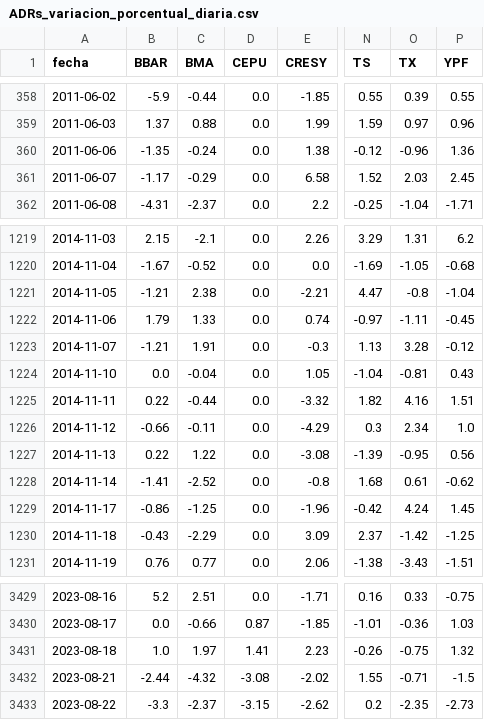
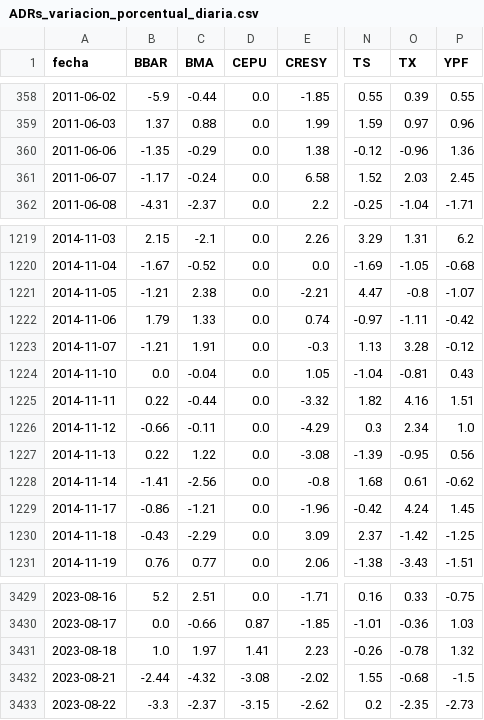
Before and after one commit to jesusrobles824/base-de-datos, a CSV file: ADRs_variacion_porcentual_diaria.csv, drawn as a sheet; only a part is shown, gaps mark what is left out; the diff names each change by its address in the sheet, - before the commit and + after, or states it on an @@ line.

```diff
--- a/ADRs_variacion_porcentual_diaria.csv
+++ b/ADRs_variacion_porcentual_diaria.csv
-C360 (BMA): -0.24
+C360 (BMA): -0.29
-C361 (BMA): -0.29
+C361 (BMA): -0.24
-P1221 (YPF): -1.04
+P1221 (YPF): -1.07
-P1222 (YPF): -0.45
+P1222 (YPF): -0.42
-C1228 (BMA): -2.52
+C1228 (BMA): -2.56
-C1229 (BMA): -1.25
+C1229 (BMA): -1.21
-O3431 (TX): -0.75
+O3431 (TX): -0.78
-O3432 (TX): -0.71
+O3432 (TX): -0.68
```
Also changed, not shown: Precios_ADRs.csv.
